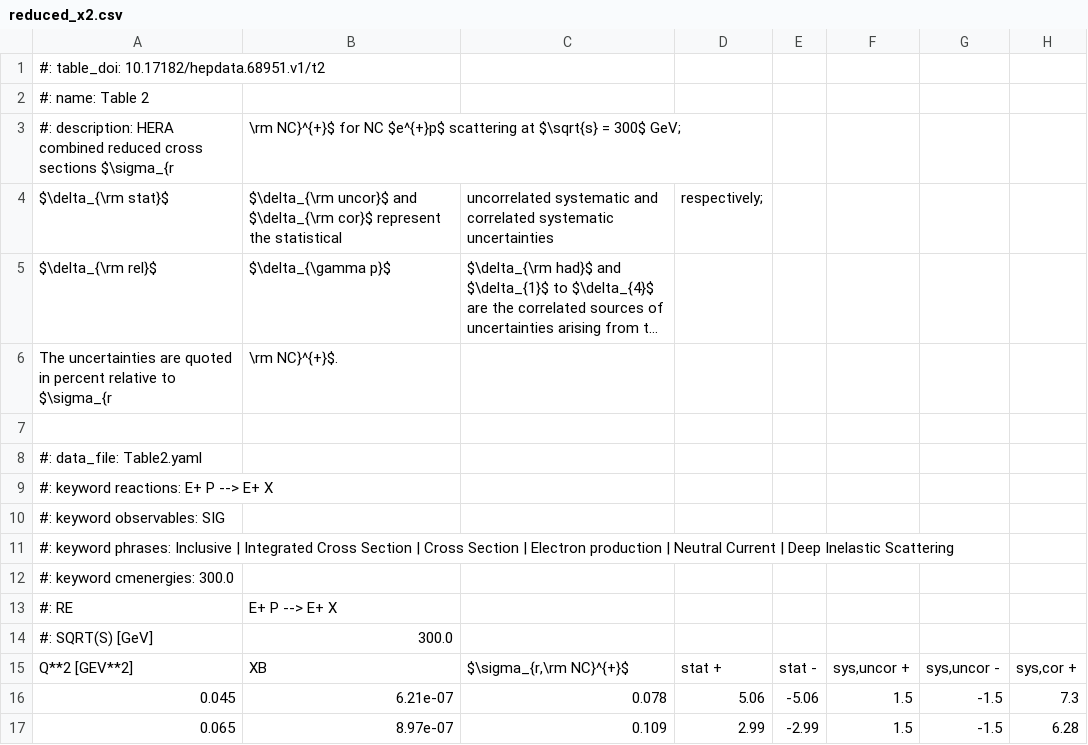
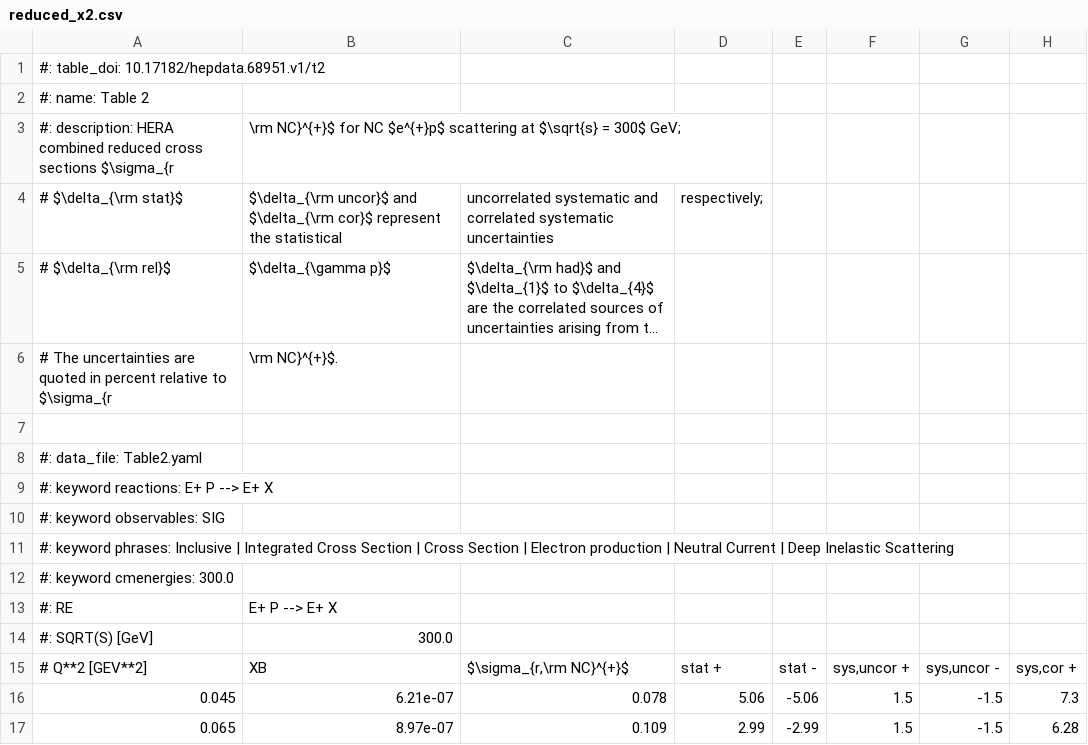
Before and after one commit to amandawei00/zk-lab, a CSV file: data/reduced-x/reduced_x2.csv, drawn as a sheet; only a part is shown; long unchanged cells end in …; the diff names each change by its address in the sheet, - before the commit and + after, or states it on an @@ line.

```diff
--- a/data/reduced-x/reduced_x2.csv
+++ b/data/reduced-x/reduced_x2.csv
-A4: $\delta_{\rm stat}$
+A4: # $\delta_{\rm stat}$
-A5: $\delta_{\rm rel}$
+A5: # $\delta_{\rm rel}$
-A6: The uncertainties…
+A6: # The uncertainties…
-A15: Q**2 [GEV**2]
+A15: # Q**2 [GEV**2]
```
Also changed, not shown: data/reduced-x/reduced_x1.csv, data/reduced-x/reduced_x3.csv, 8 other files.
